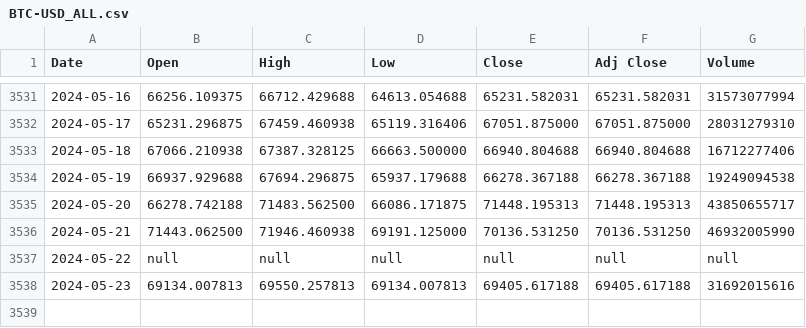
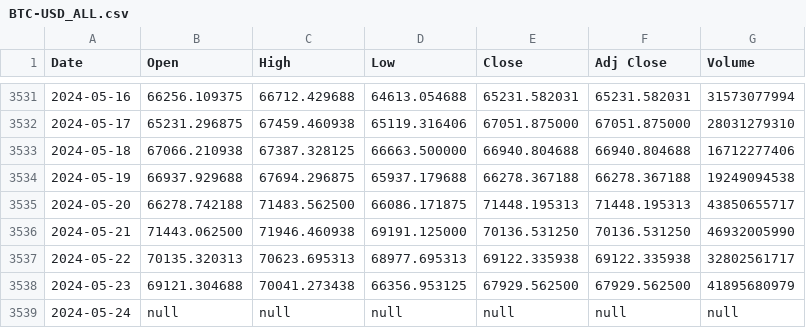
Before and after one commit to LSP20xx/wallet-backend, a CSV file: data/BTC-USD_ALL.csv, drawn as a sheet; only a part is shown, gaps mark what is left out.

```diff
--- a/data/BTC-USD_ALL.csv
+++ b/data/BTC-USD_ALL.csv
@@ -3536,3 +3536,4 @@ Date,Open,High,Low,Close,Adj Close,Volume
 2024-05-21,71443.062500,71946.460938,69191.125000,70136.531250,70136.531250,46932005990
-2024-05-22,null,null,null,null,null,null
-2024-05-23,69134.007813,69550.257813,69134.007813,69405.617188,69405.617188,31692015616
+2024-05-22,70135.320313,70623.695313,68977.695313,69122.335938,69122.335938,32802561717
+2024-05-23,69121.304688,70041.273438,66356.953125,67929.562500,67929.562500,41895680979
+2024-05-24,null,null,null,null,null,null
```
Also changed, not shown: data/BTC-USD_1d.csv, data/DOGE-USD_1d.csv, 18 other files.
